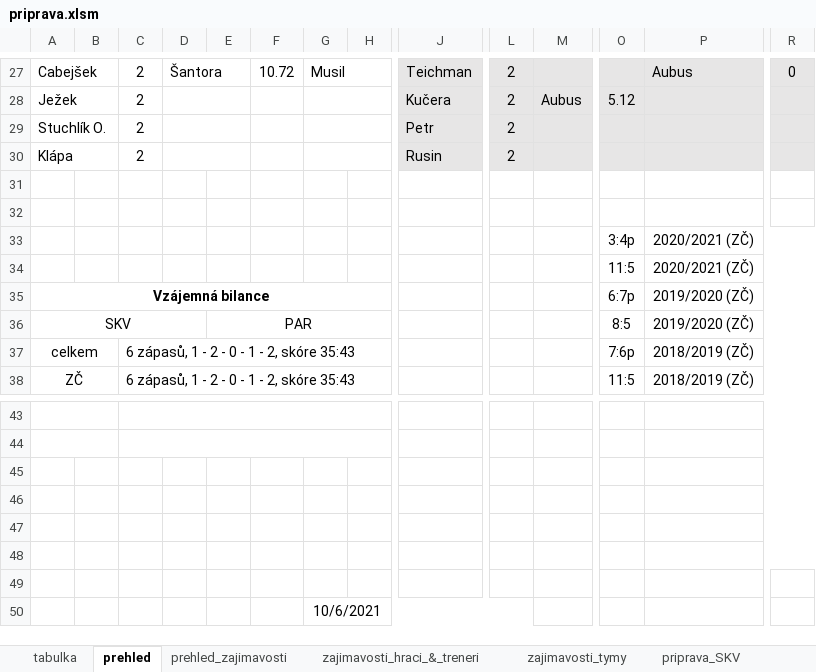
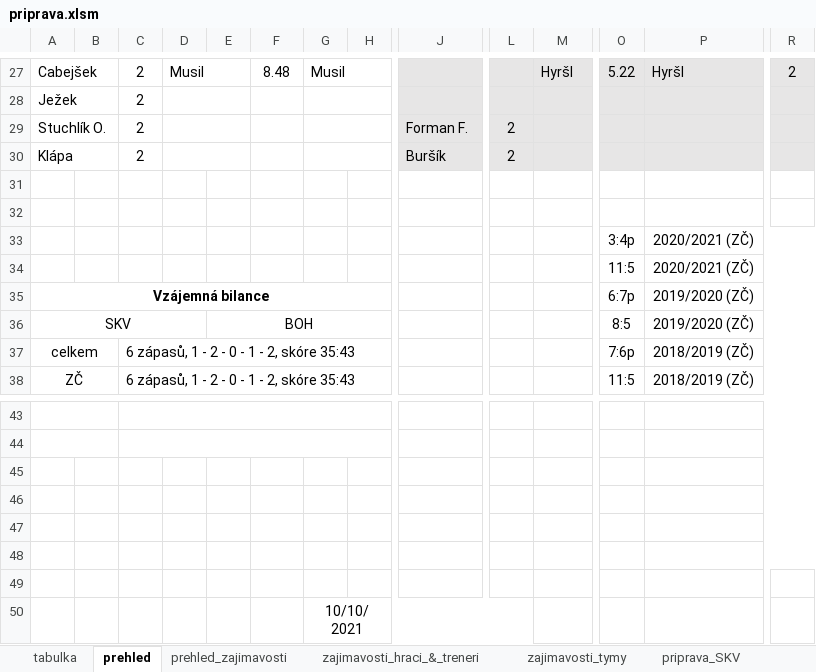
Before and after one commit to klimarichard/ceskyflorbal, an Excel workbook: priprava.xlsm, sheet prehled, drawn as a sheet; only a part is shown, gaps mark what is left out; values as stored, in another font and other column widths than the file's, no borders; conditional formats not drawn; the diff covers the shown part only; the diff names each change by its address in the sheet, - before the commit and + after, or states it on an @@ line.

```diff
--- a/priprava.xlsm (sheet prehled)
+++ b/priprava.xlsm (sheet prehled)
-D27: Šantora
+D27: Musil
-F27: 10.72
+F27: 8.48
-J27: Teichman
+J27: (empty)
-L27:L28: 2
+L27:L28: (empty)
-M27: (empty)
+M27: Hyršl
-O27: (empty)
+O27: 5.22
-P27: Aubus
+P27: Hyršl
-R27: 0
+R27: 2
-J28: Kučera
+J28: (empty)
-M28: Aubus
+M28: (empty)
-O28: 5.12
+O28: (empty)
-J29: Petr
+J29: Forman F.
-J30: Rusin
+J30: Buršík
-E36: PAR
+E36: BOH
-G50: 10/6/2021
+G50: 10/10/2021
```
Also changed, not shown: 9 added rows, 9 removed rows and 26 edited cells elsewhere in this sheet, sheet priprava_PAR, sheet priprava_HAT, sheet priprava_CHO, sheet priprava_LIB, sheet priprava_SKV, sheet priprava_BOH, 10 more sheets, formulas that keep their value, hidden cells.
